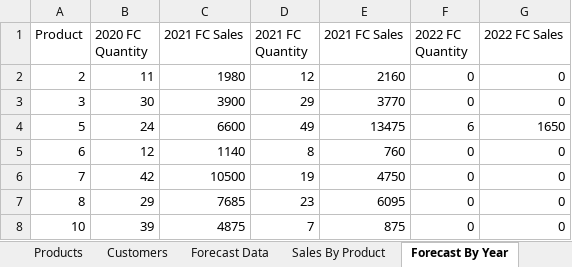
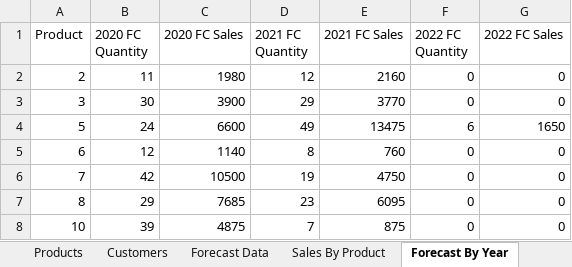
Before and after one commit to nkd7/Product-Dashboard, an Excel workbook: GeneratedData.xlsx, sheet Forecast By Year, drawn as a sheet; only a part is shown; values as stored, in another font and other column widths than the file's, no borders; the diff names each change by its address in the sheet, - before the commit and + after, or states it on an @@ line.

```diff
--- a/GeneratedData.xlsx (sheet Forecast By Year)
+++ b/GeneratedData.xlsx (sheet Forecast By Year)
-C1: 2021 FC Sales
+C1: 2020 FC Sales
```
Also changed, not shown: sheet Sales By Product, sheet Customers, 5 other files.
